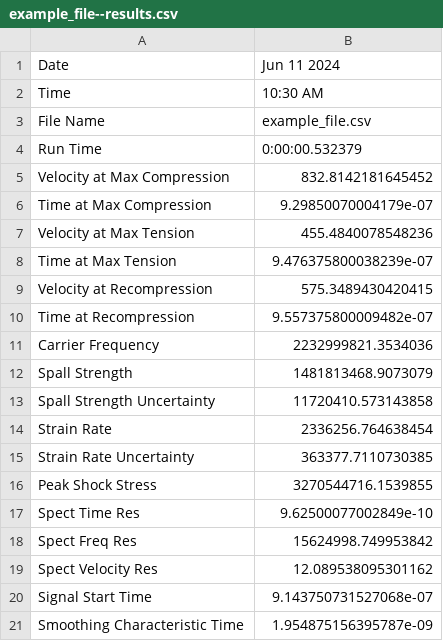
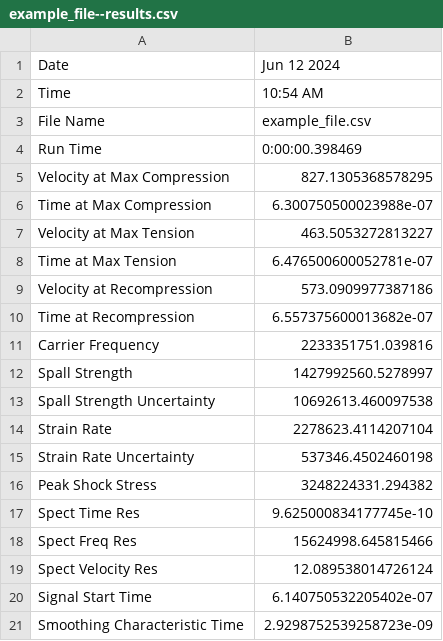
Before and after one commit to Jake-Diamond-9/ALPSS, a CSV file: output_data/example_file--results.csv, drawn as a sheet.

```diff
--- a/output_data/example_file--results.csv
+++ b/output_data/example_file--results.csv
@@ -1,21 +1,21 @@
-Date,Jun 11 2024
-Time,10:30 AM
+Date,Jun 12 2024
+Time,10:54 AM
 File Name,example_file.csv
-Run Time,0:00:00.532379
-Velocity at Max Compression,832.8142181645452
-Time at Max Compression,9.29850070004179e-07
-Velocity at Max Tension,455.4840078548236
-Time at Max Tension,9.476375800038239e-07
-Velocity at Recompression,575.3489430420415
-Time at Recompression,9.557375800009482e-07
-Carrier Frequency,2232999821.3534036
-Spall Strength,1481813468.9073079
-Spall Strength Uncertainty,11720410.573143858
-Strain Rate,2336256.764638454
-Strain Rate Uncertainty,363377.7110730385
-Peak Shock Stress,3270544716.1539855
-Spect Time Res,9.62500077002849e-10
-Spect Freq Res,15624998.749953842
-Spect Velocity Res,12.089538095301162
-Signal Start Time,9.143750731527068e-07
-Smoothing Characteristic Time,1.954875156395787e-09
+Run Time,0:00:00.398469
+Velocity at Max Compression,827.1305368578295
+Time at Max Compression,6.300750500023988e-07
+Velocity at Max Tension,463.5053272813227
+Time at Max Tension,6.476500600052781e-07
+Velocity at Recompression,573.0909977387186
+Time at Recompression,6.557375600013682e-07
+Carrier Frequency,2233351751.039816
+Spall Strength,1427992560.5278997
+Spall Strength Uncertainty,10692613.460097538
+Strain Rate,2278623.4114207104
+Strain Rate Uncertainty,537346.4502460198
+Peak Shock Stress,3248224331.294382
+Spect Time Res,9.625000834177745e-10
+Spect Freq Res,15624998.645815466
+Spect Velocity Res,12.089538014726124
+Signal Start Time,6.140750532205402e-07
+Smoothing Characteristic Time,2.9298752539258723e-09
```
Also changed, not shown: output_data/example_file--inputs.csv, 6 other files.
